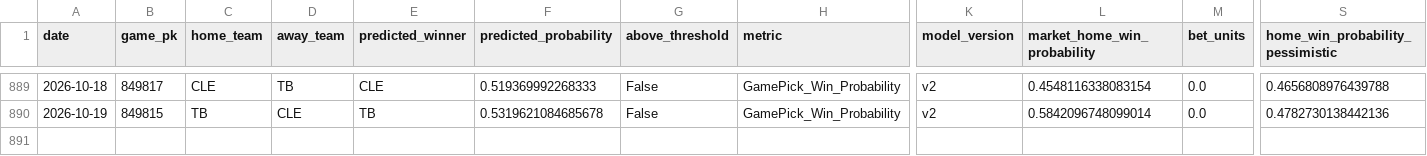
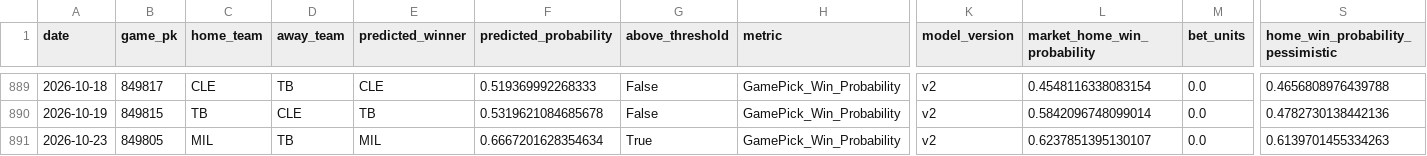
Before and after one commit to JMerchen/mlb_metrics, a CSV file: data/predictions/game_predictions.csv, drawn as a sheet; only a part is shown, gaps mark what is left out; rows hold the shown columns only; the diff names each change by its address in the sheet, - before the commit and + after, or states it on an @@ line.

```diff
--- a/data/predictions/game_predictions.csv
+++ b/data/predictions/game_predictions.csv
+row 891: 2026-10-23 | 849805 | MIL | TB | MIL | 0.6667201628354634 | True | GamePick_Win_Probability | v2 | 0.6237851395130107 | 0.0 | 0.6139701455334263
```
Also changed, not shown: docs/data/dfs_pitchers.csv, docs/data/game_picks_picks.csv, 8 other files.
